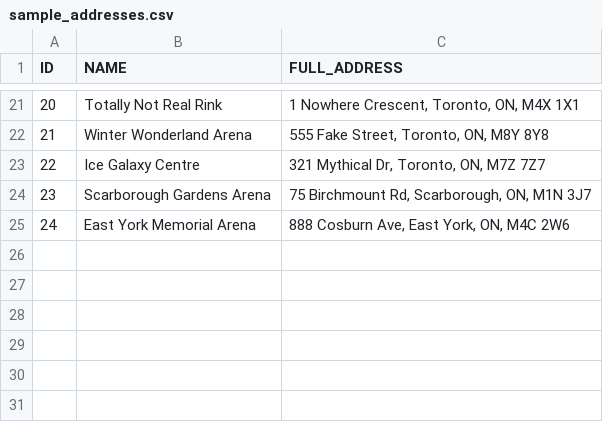
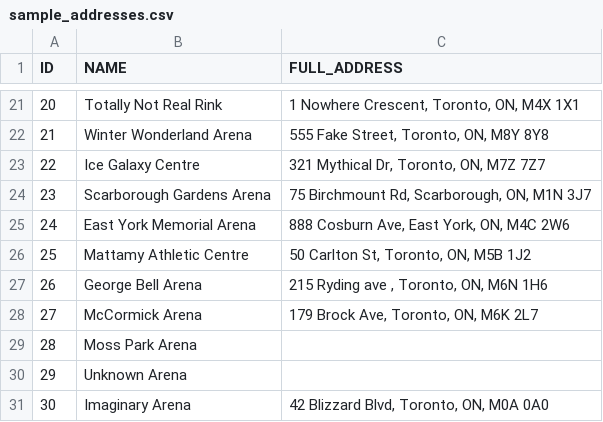
Before and after one commit to AMianGIS/automated-address-geocoding, a CSV file: data/sample_addresses.csv, drawn as a sheet; only a part is shown, gaps mark what is left out.

Commit message:
Added validation/cleaning stage and updated sample addresses CSV

```diff
--- a/data/sample_addresses.csv
+++ b/data/sample_addresses.csv
@@ -25 +25,7 @@ ID,NAME,FULL_ADDRESS
 24,East York Memorial Arena,"888 Cosburn Ave, East York, ON, M4C 2W6"
+25,Mattamy Athletic Centre,"50 Carlton St, Toronto, ON, M5B 1J2"
+26,George Bell Arena,"215 Ryding ave , Toronto, ON, M6N 1H6"
+27,   McCormick Arena,"179 Brock Ave, Toronto, ON, M6K 2L7"
+28,Moss Park Arena,""
+29,Unknown Arena,"   "
+30,Imaginary Arena,"42 Blizzard Blvd, Toronto, ON, M0A 0A0"
```
Also changed, not shown: 1 other file.
